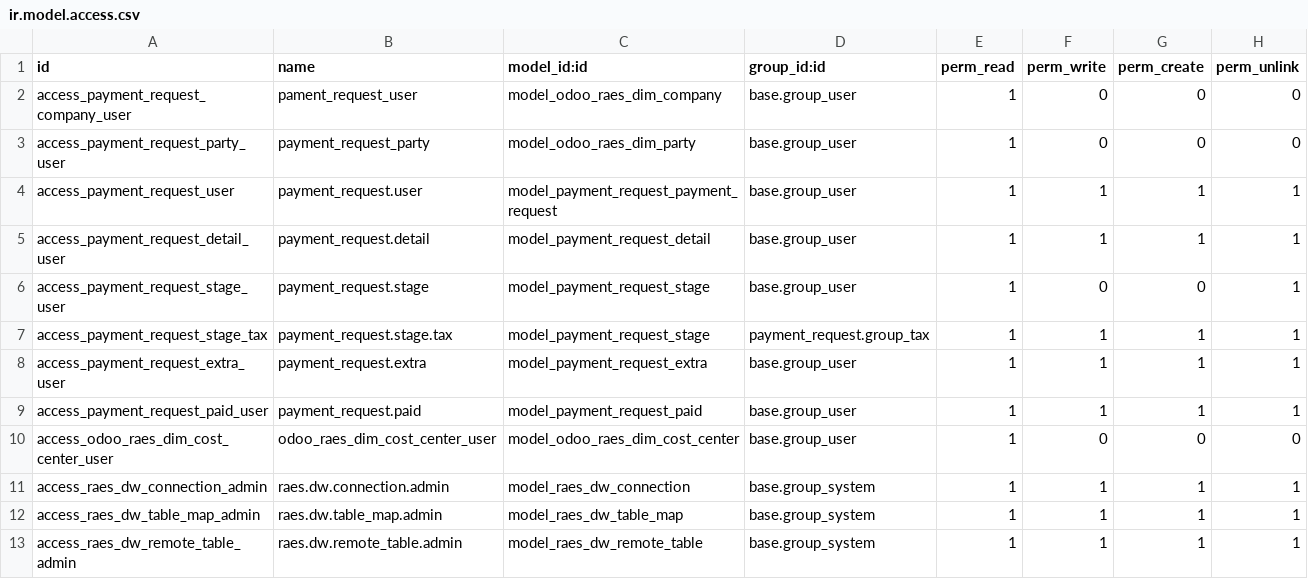
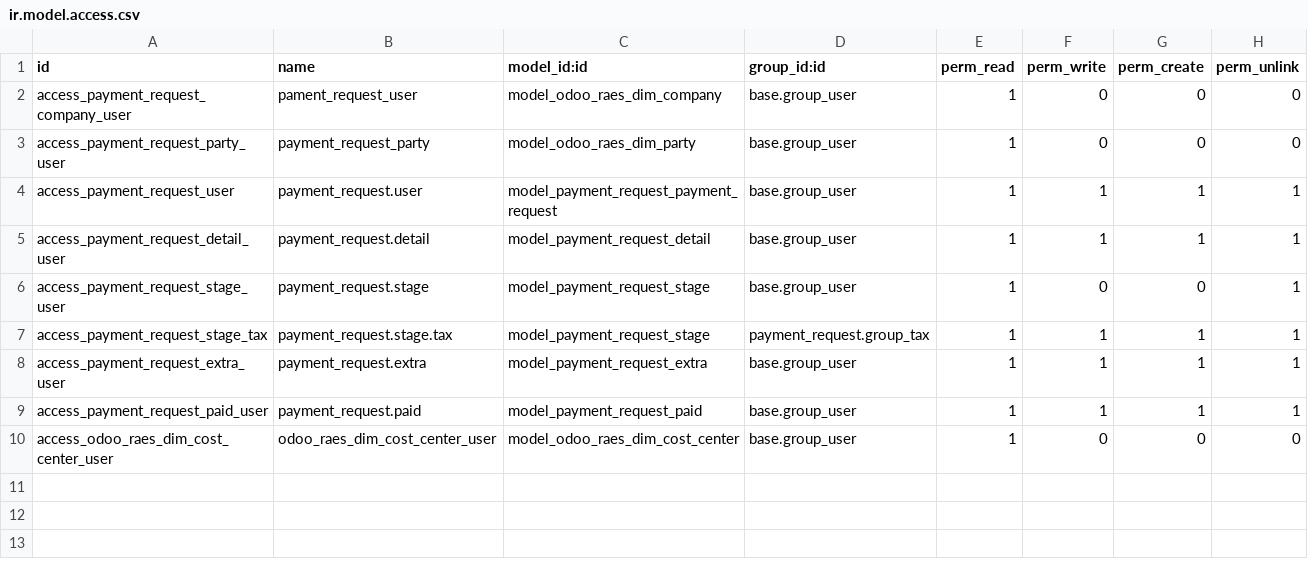
Before and after one commit to ShakaAccount/ShakaERP_Source, a CSV file: addons/payment_request/security/ir.model.access.csv, drawn as a sheet; the diff names each change by its address in the sheet, - before the commit and + after, or states it on an @@ line.

Commit message:
Extract DW connector into its own addon
Move the DW connection models, views, and access rules out of
payment_request into a new raes_dw_connector addon so the connector
is independent of payment_request.

payment_request now depends on raes_dw_connector, and the dim model
init is guarded with `in self.env` since those models live in
payment_request, which is optional.

```diff
--- a/addons/payment_request/security/ir.model.access.csv
+++ b/addons/payment_request/security/ir.model.access.csv
-row 11: access_raes_dw_connection_admin | raes.dw.connection.admin | model_raes_dw_connection | base.group_system | 1 | 1 | 1 | 1
-row 12: access_raes_dw_table_map_admin | raes.dw.table_map.admin | model_raes_dw_table_map | base.group_system | 1 | 1 | 1 | 1
-row 13: access_raes_dw_remote_table_admin | raes.dw.remote_table.admin | model_raes_dw_remote_table | base.group_system | 1 | 1 | 1 | 1
```
Also changed, not shown: 9 other files.
